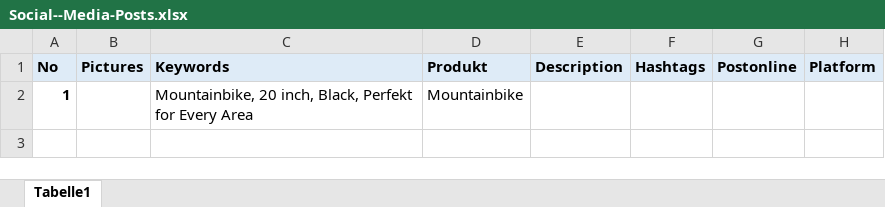
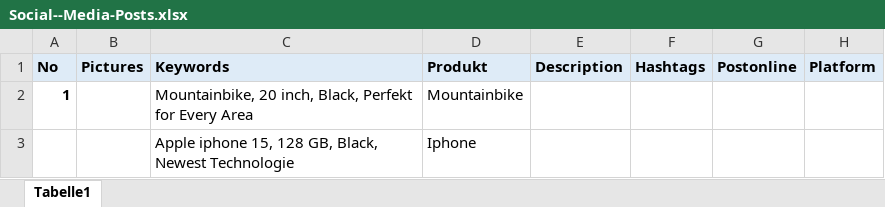
Before and after one commit to vedatshm/Group-05, an Excel workbook: VIIC Group 5-Copy/Social--Media-Posts.xlsx, sheet Tabelle1, drawn as a sheet; values as stored, in another font and other column widths than the file's, no borders; charts and pictures not drawn; the diff names each change by its address in the sheet, - before the commit and + after, or states it on an @@ line.

```diff
--- a/VIIC Group 5-Copy/Social--Media-Posts.xlsx (sheet Tabelle1)
+++ b/VIIC Group 5-Copy/Social--Media-Posts.xlsx (sheet Tabelle1)
+row 3:  |  | Apple iphone 15, 128 GB, Black, Newest Technologie | Iphone
```
Also changed, not shown: 39 other files.
